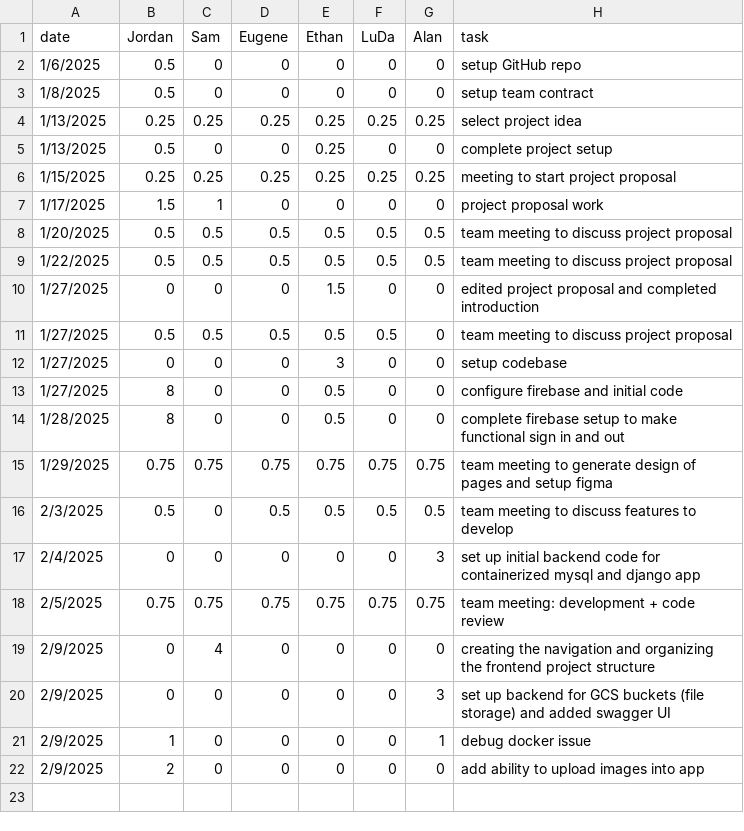
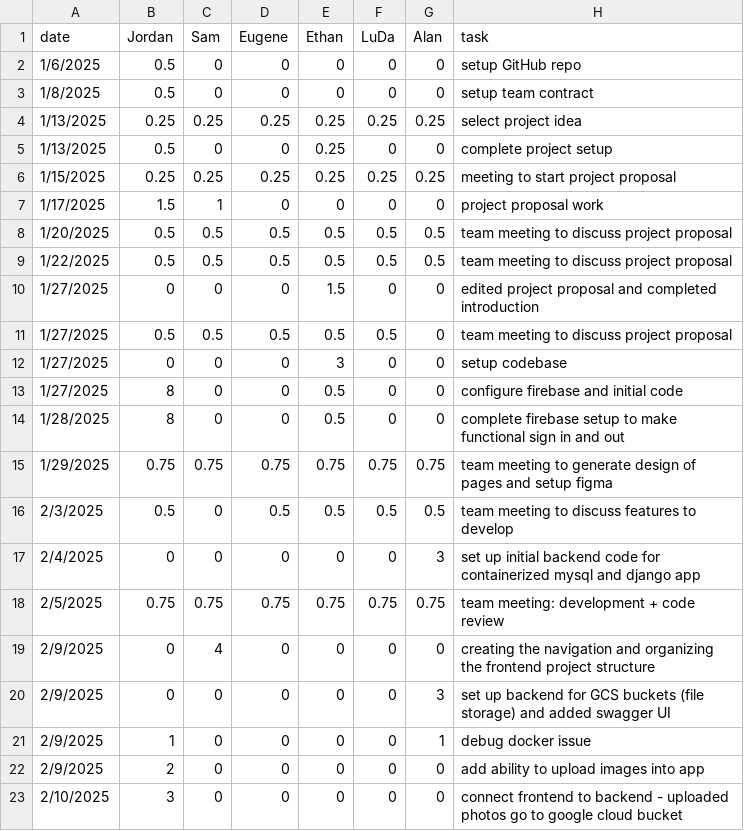
Before and after one commit to eugene-bosca/Pick-Pic-Project, a CSV file: timelog.csv, drawn as a sheet.

Commit message:
Update timelog.csv

```diff
--- a/timelog.csv
+++ b/timelog.csv
@@ -22 +22,2 @@ date,Jordan,Sam,Eugene,Ethan,LuDa,Alan,task
 2/9/2025,2,0,0,0,0,0, add ability to upload images into app
+2/10/2025,3,0,0,0,0,0, connect frontend to backend - uploaded photos go to google cloud bucket
```
